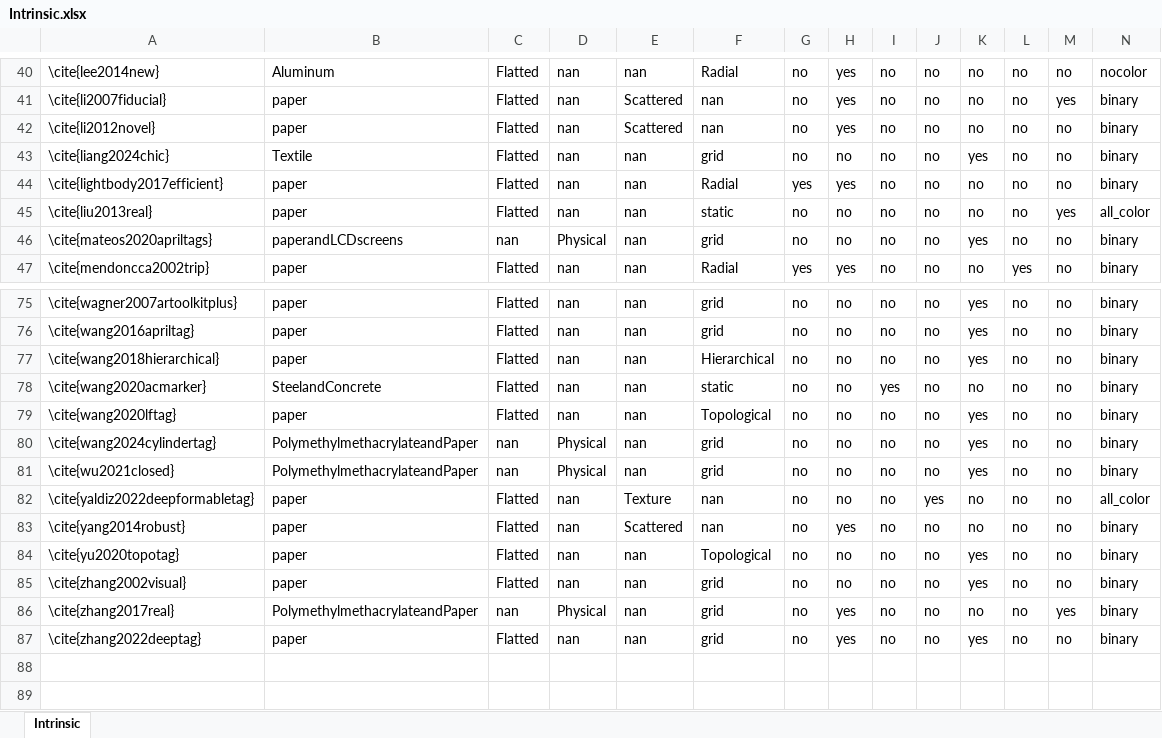
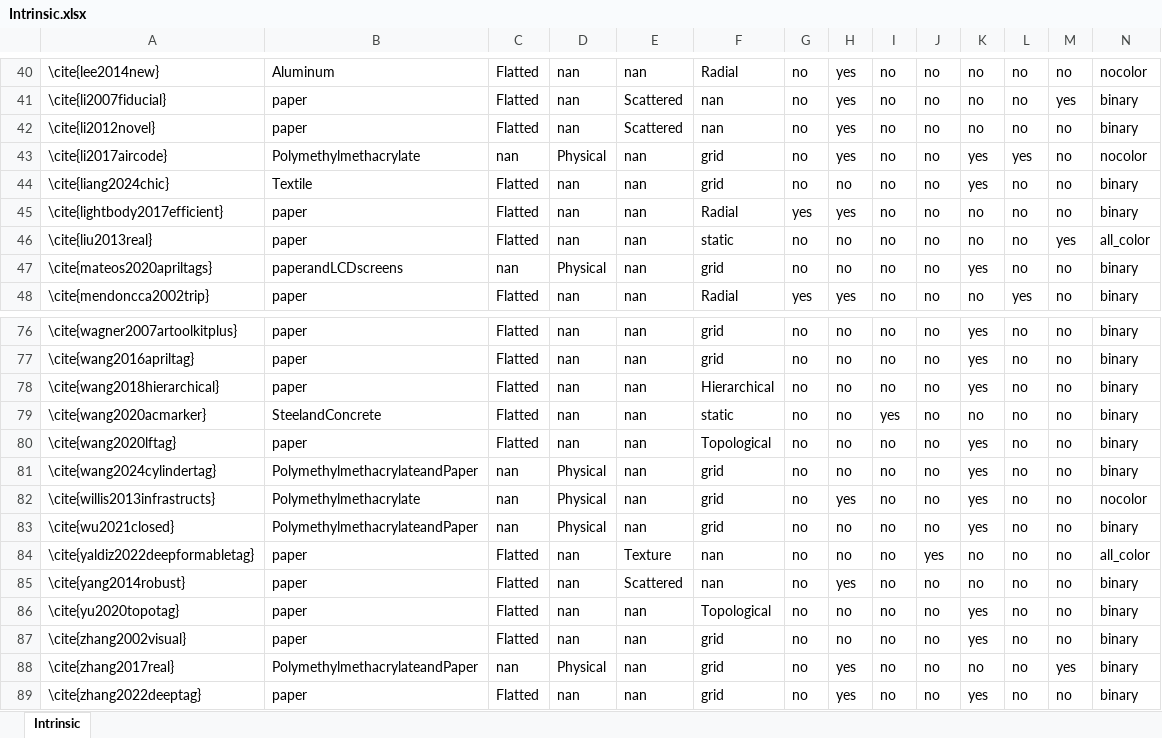
Before and after one commit to BeneditoSRNeto/Artificial_markers, an Excel workbook: Intrinsic.xlsx, sheet Intrinsic, drawn as a sheet; only a part is shown, gaps mark what is left out; values as stored, in another font and other column widths than the file's, no borders; rows hold the shown columns only; the diff names each change by its address in the sheet, - before the commit and + after, or states it on an @@ line.

```diff
--- a/Intrinsic.xlsx (sheet Intrinsic)
+++ b/Intrinsic.xlsx (sheet Intrinsic)
+row 43: \cite{li2017aircode} | Polymethylmethacrylate | nan | Physical | nan | grid | no | yes | no | no | yes | yes | no | nocolor
+row 82: \cite{willis2013infrastructs} | Polymethylmethacrylate | nan | Physical | nan | grid | no | yes | no | no | yes | no | no | nocolor
```
Also changed, not shown: Algorithm.xlsx, Groups_Algorithms.xlsx, 10 other files.
